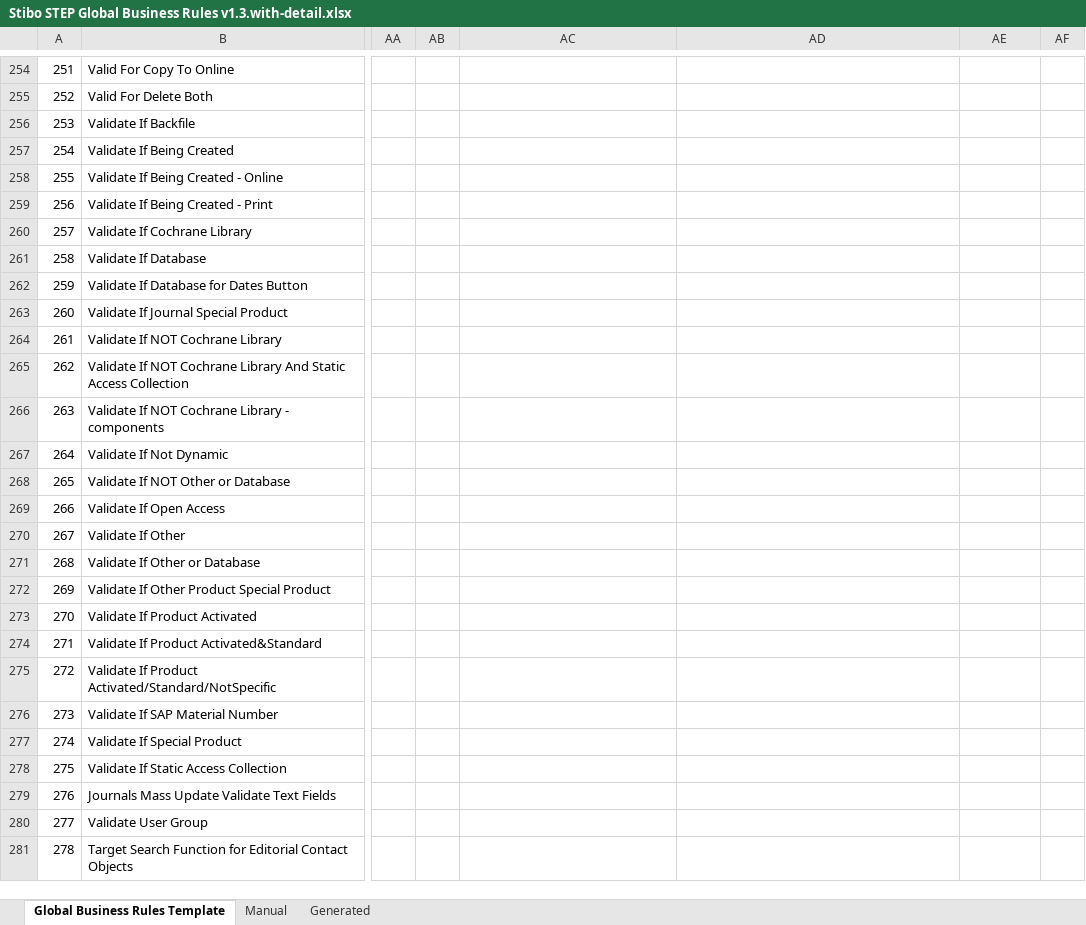
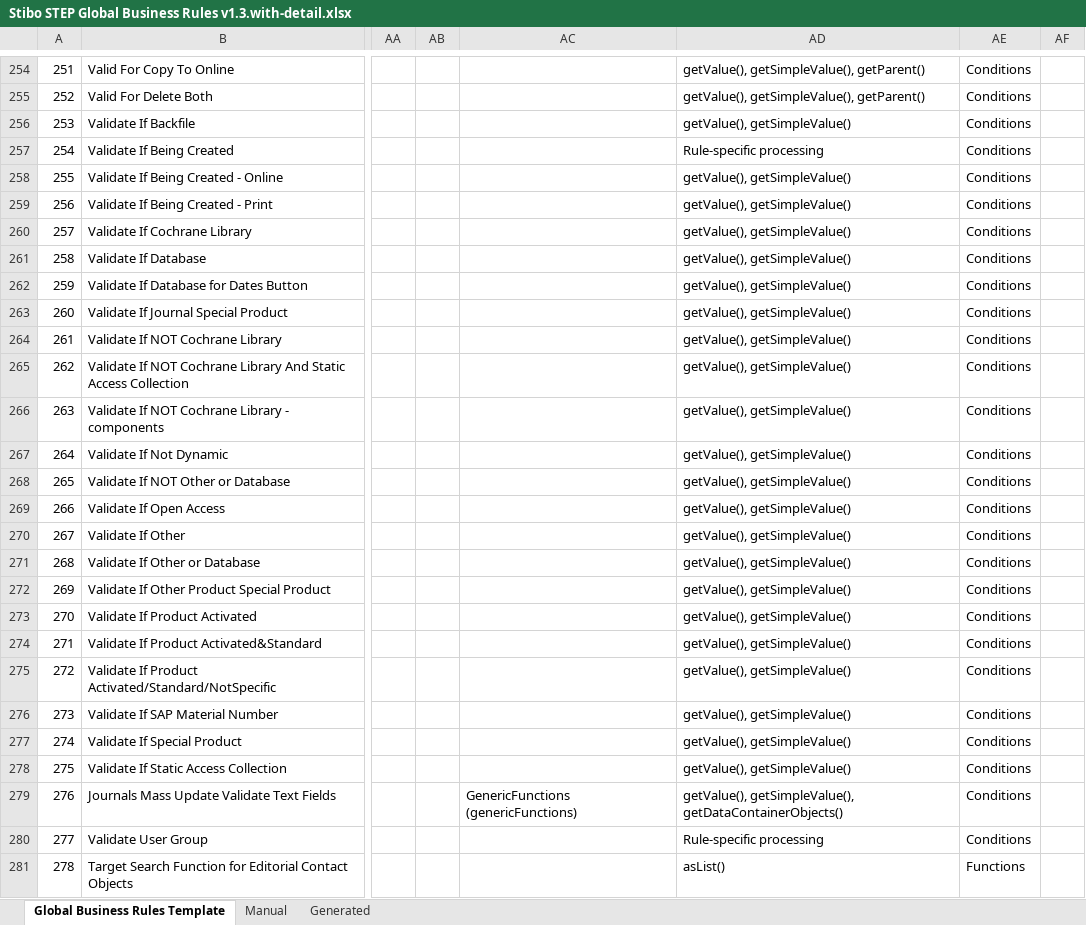
Before and after one commit to AndreMurdockWiley/STEP, an Excel workbook: Stibo STEP Global Business Rules v1.3.with-detail.xlsx, sheet Global Business Rules Template, drawn as a sheet; only a part is shown, gaps mark what is left out; values as stored, in another font and other column widths than the file's, no borders; the diff covers the shown part only; the diff names each change by its address in the sheet, - before the commit and + after, or states it on an @@ line.

```diff
--- a/Stibo STEP Global Business Rules v1.3.with-detail.xlsx (sheet Global Business Rules Template)
+++ b/Stibo STEP Global Business Rules v1.3.with-detail.xlsx (sheet Global Business Rules Template)
-AD254:AD255: (empty)
+AD254:AD255: getValue(), getSimpleValue(), getParent()
-AE254:AE280: (empty)
+AE254:AE280: Conditions
-AD256: (empty)
+AD256: getValue(), getSimpleValue()
-AD257: (empty)
+AD257: Rule-specific processing
-AD258:AD278: (empty)
+AD258:AD278: getValue(), getSimpleValue()
-AC279: (empty)
+AC279: GenericFunctions (genericFunctions)
-AD279: (empty)
+AD279: getValue(), getSimpleValue(), getDataContainerObjects()
-AD280: (empty)
+AD280: Rule-specific processing
-AD281: (empty)
+AD281: asList()
-AE281: (empty)
+AE281: Functions
```
Also changed, not shown: 397 edited cells elsewhere in this sheet, sheet Manual.
